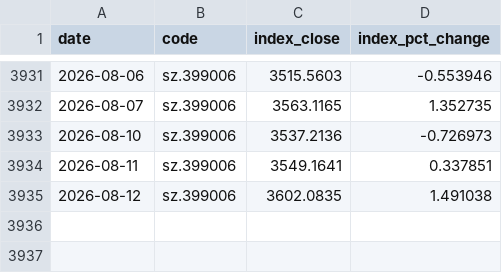
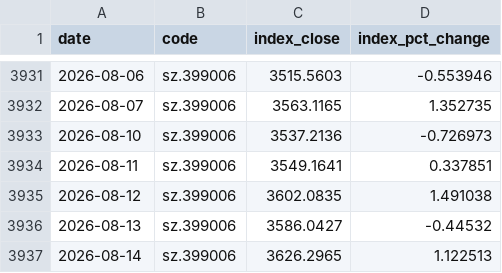
Before and after one commit to shichuhao/sangfor_stock_prediction, a CSV file: data/index.csv, drawn as a sheet; only a part is shown, gaps mark what is left out; the diff names each change by its address in the sheet, - before the commit and + after, or states it on an @@ line.

```diff
--- a/data/index.csv
+++ b/data/index.csv
+row 3936: 2026-08-13 | sz.399006 | 3586.0427 | -0.44532
+row 3937: 2026-08-14 | sz.399006 | 3626.2965 | 1.122513
```
Also changed, not shown: data/history.csv, data/sentiment.csv, 2 other files.
